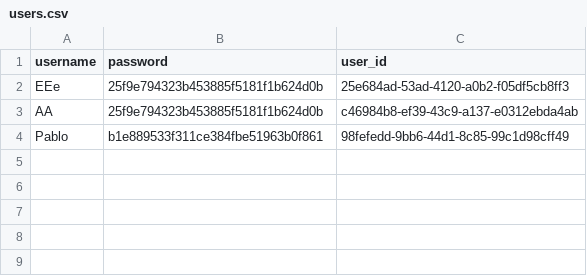
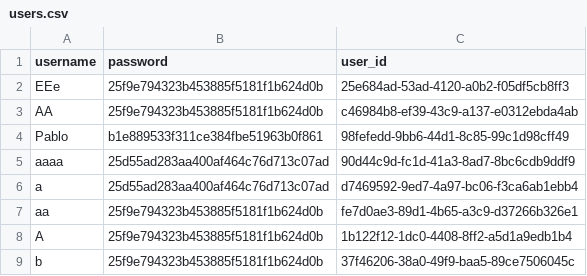
Before and after one commit to PabloDeGroot/DreamReact, a CSV file: users.csv, drawn as a sheet; the diff names each change by its address in the sheet, - before the commit and + after, or states it on an @@ line.

```diff
--- a/users.csv
+++ b/users.csv
+row 5: aaaa | 25d55ad283aa400af464c76d713c07ad | 90d44c9d-fc1d-41a3-8ad7-8bc6cdb9ddf9
+row 6: a | 25d55ad283aa400af464c76d713c07ad | d7469592-9ed7-4a97-bc06-f3ca6ab1ebb4
+row 7: aa | 25f9e794323b453885f5181f1b624d0b | fe7d0ae3-89d1-4b65-a3c9-d37266b326e1
+row 8: A | 25f9e794323b453885f5181f1b624d0b | 1b122f12-1dc0-4408-8ff2-a5d1a9edb1b4
+row 9: b | 25f9e794323b453885f5181f1b624d0b | 37f46206-38a0-49f9-baa5-89ce7506045c
```
Also changed, not shown: 4 other files.
